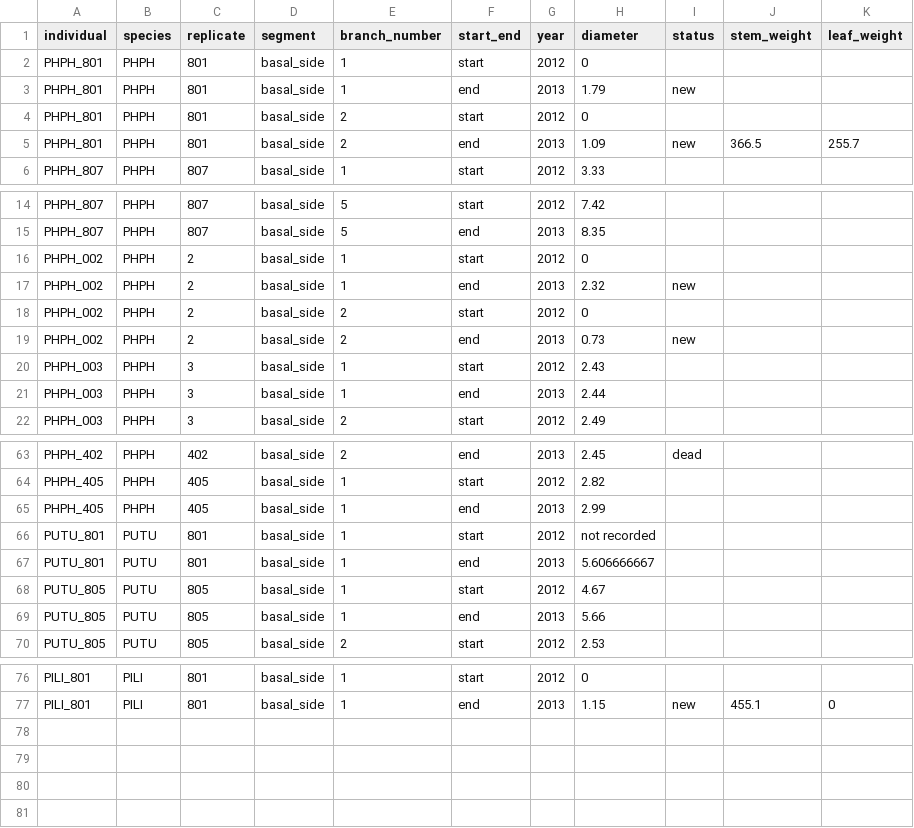
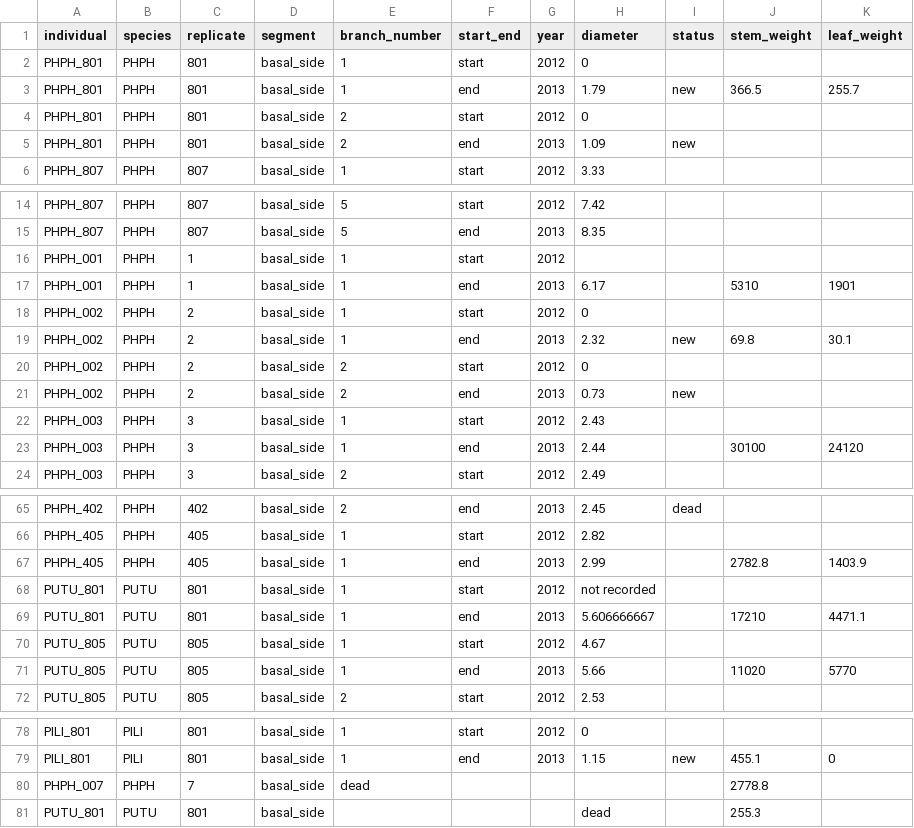
Before and after one commit to dfalster/Reproductive_Allocation_Kuringgai, a CSV file: data/harvest_basal_side_branch.csv, drawn as a sheet; only a part is shown, gaps mark what is left out; the diff covers the shown part only.

```diff
--- a/data/harvest_basal_side_branch.csv
+++ b/data/harvest_basal_side_branch.csv
@@ -2,5 +2,5 @@ individual,species,replicate,segment,branch_number,start_end,year,diameter,statu
 PHPH_801,PHPH,801,basal_side,1,start,2012,0,,,
-PHPH_801,PHPH,801,basal_side,1,end,2013,1.79,new,,
+PHPH_801,PHPH,801,basal_side,1,end,2013,1.79,new,366.5,255.7
 PHPH_801,PHPH,801,basal_side,2,start,2012,0,,,
-PHPH_801,PHPH,801,basal_side,2,end,2013,1.09,new,366.5,255.7
+PHPH_801,PHPH,801,basal_side,2,end,2013,1.09,new,,
 PHPH_807,PHPH,807,basal_side,1,start,2012,3.33,,,
@@ -15,4 +15,6 @@ PHPH_807,PHPH,807,basal_side,5,start,2012,7.42,,,
 PHPH_807,PHPH,807,basal_side,5,end,2013,8.35,,,
+PHPH_001,PHPH,1,basal_side,1,start,2012,,,,
+PHPH_001,PHPH,1,basal_side,1,end,2013,6.17,,5310,1901
 PHPH_002,PHPH,2,basal_side,1,start,2012,0,,,
-PHPH_002,PHPH,2,basal_side,1,end,2013,2.32,new,,
+PHPH_002,PHPH,2,basal_side,1,end,2013,2.32,new,69.8,30.1
 PHPH_002,PHPH,2,basal_side,2,start,2012,0,,,
@@ -20,3 +22,3 @@ PHPH_002,PHPH,2,basal_side,2,end,2013,0.73,new,,
 PHPH_003,PHPH,3,basal_side,1,start,2012,2.43,,,
-PHPH_003,PHPH,3,basal_side,1,end,2013,2.44,,,
+PHPH_003,PHPH,3,basal_side,1,end,2013,2.44,,30100,24120
 PHPH_003,PHPH,3,basal_side,2,start,2012,2.49,,,
@@ -64,7 +66,7 @@ PHPH_402,PHPH,402,basal_side,2,end,2013,2.45,dead,,
 PHPH_405,PHPH,405,basal_side,1,start,2012,2.82,,,
-PHPH_405,PHPH,405,basal_side,1,end,2013,2.99,,,
+PHPH_405,PHPH,405,basal_side,1,end,2013,2.99,,2782.8,1403.9
 PUTU_801,PUTU,801,basal_side,1,start,2012,not recorded,,,
-PUTU_801,PUTU,801,basal_side,1,end,2013,5.606666667,,,
+PUTU_801,PUTU,801,basal_side,1,end,2013,5.606666667,,17210,4471.1
 PUTU_805,PUTU,805,basal_side,1,start,2012,4.67,,,
-PUTU_805,PUTU,805,basal_side,1,end,2013,5.66,,,
+PUTU_805,PUTU,805,basal_side,1,end,2013,5.66,,11020,5770
 PUTU_805,PUTU,805,basal_side,2,start,2012,2.53,,,
@@ -77 +79,3 @@ PILI_801,PILI,801,basal_side,1,start,2012,0,,,
 PILI_801,PILI,801,basal_side,1,end,2013,1.15,new,455.1,0
+PHPH_007,PHPH,7,basal_side,dead,,,,,2778.8,
+PUTU_801,PUTU,801,basal_side,,,,dead,,255.3,
```
Also changed, not shown: 4 edited cells elsewhere in this file, data/harvest.csv.
